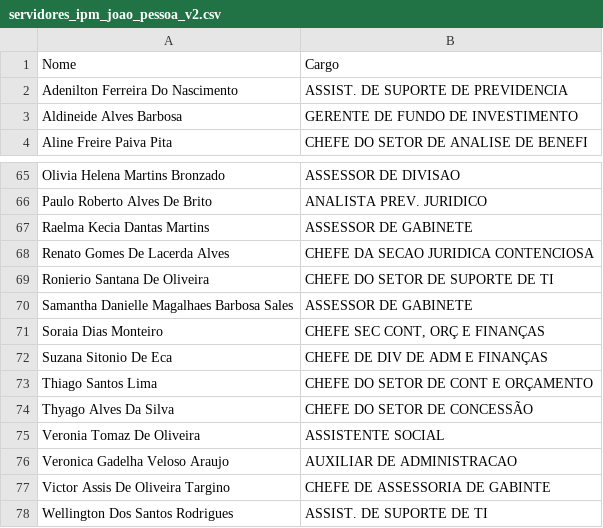
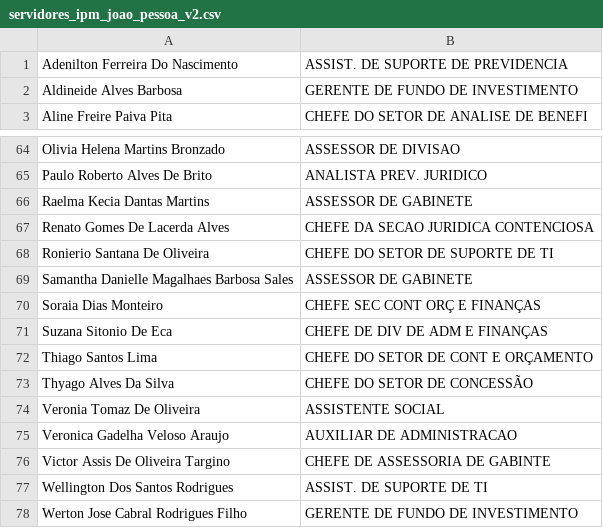
Before and after one commit to wellingtonsr1/sistema_patrimonio_mysql, a CSV file: docs/doc_proviśorios/docs_para_testes/servidores_ipm_joao_pessoa_v2.csv, drawn as a sheet; only a part is shown, gaps mark what is left out; the shorter side is filled out with more unchanged rows.

Commit message:
Testes com novas importações

```diff
--- a/docs/doc_proviśorios/docs_para_testes/servidores_ipm_joao_pessoa_v2.csv
+++ b/docs/doc_proviśorios/docs_para_testes/servidores_ipm_joao_pessoa_v2.csv
@@ -1,2 +1 @@
-Nome,Cargo
 Adenilton Ferreira Do Nascimento,ASSIST. DE SUPORTE DE PREVIDENCIA
@@ -70,3 +69,3 @@ Ronierio Santana De Oliveira,CHEFE DO SETOR DE SUPORTE DE TI
 Samantha Danielle Magalhaes Barbosa Sales,ASSESSOR DE GABINETE
-Soraia Dias Monteiro,"CHEFE SEC CONT, ORÇ E FINANÇAS"
+Soraia Dias Monteiro,"CHEFE SEC CONT  ORÇ E FINANÇAS"
 Suzana Sitonio De Eca,CHEFE DE DIV DE ADM E FINANÇAS
```
Also changed, not shown: 10 other files.
